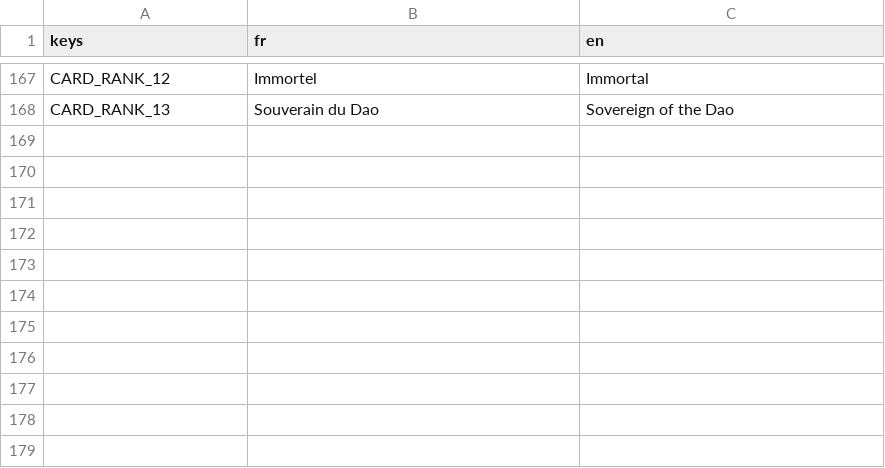
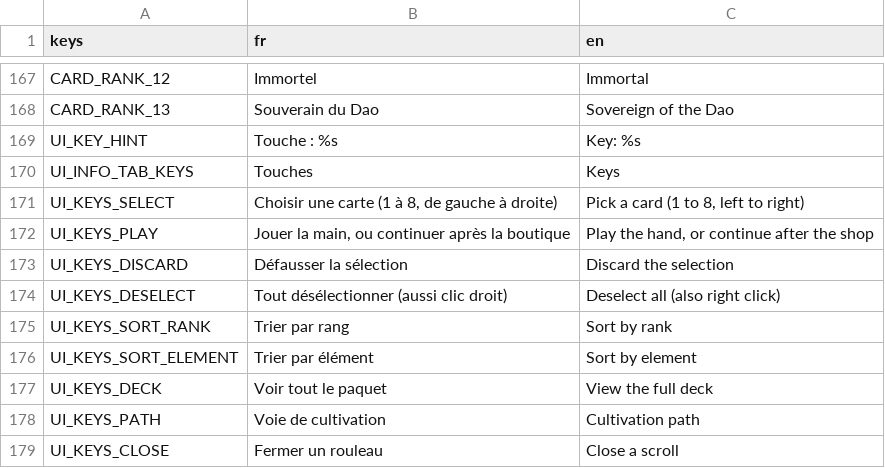
Before and after one commit to BazeOnigiri/deckbuilder-cultivation, a CSV file: localization/textes.csv, drawn as a sheet; only a part is shown, gaps mark what is left out; the diff names each change by its address in the sheet, - before the commit and + after, or states it on an @@ line.

```diff
--- a/localization/textes.csv
+++ b/localization/textes.csv
+row 169: UI_KEY_HINT | Touche : %s | Key: %s
+row 170: UI_INFO_TAB_KEYS | Touches | Keys
+row 171: UI_KEYS_SELECT | Choisir une carte (1 à 8, de gauche à droite) | Pick a card (1 to 8, left to right)
+row 172: UI_KEYS_PLAY | Jouer la main, ou continuer après la boutique | Play the hand, or continue after the shop
+row 173: UI_KEYS_DISCARD | Défausser la sélection | Discard the selection
+row 174: UI_KEYS_DESELECT | Tout désélectionner (aussi clic droit) | Deselect all (also right click)
+row 175: UI_KEYS_SORT_RANK | Trier par rang | Sort by rank
+row 176: UI_KEYS_SORT_ELEMENT | Trier par élément | Sort by element
+row 177: UI_KEYS_DECK | Voir tout le paquet | View the full deck
+row 178: UI_KEYS_PATH | Voie de cultivation | Cultivation path
+row 179: UI_KEYS_CLOSE | Fermer un rouleau | Close a scroll
```
Also changed, not shown: 17 other files.
